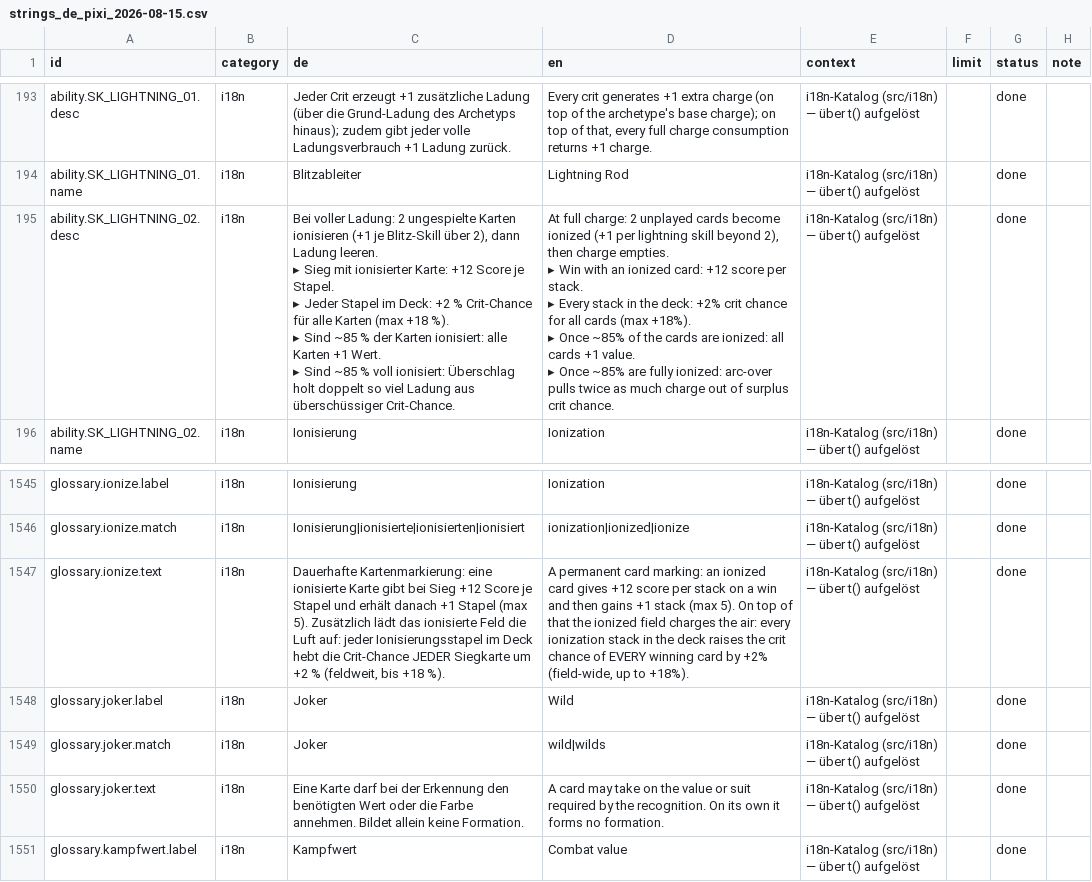
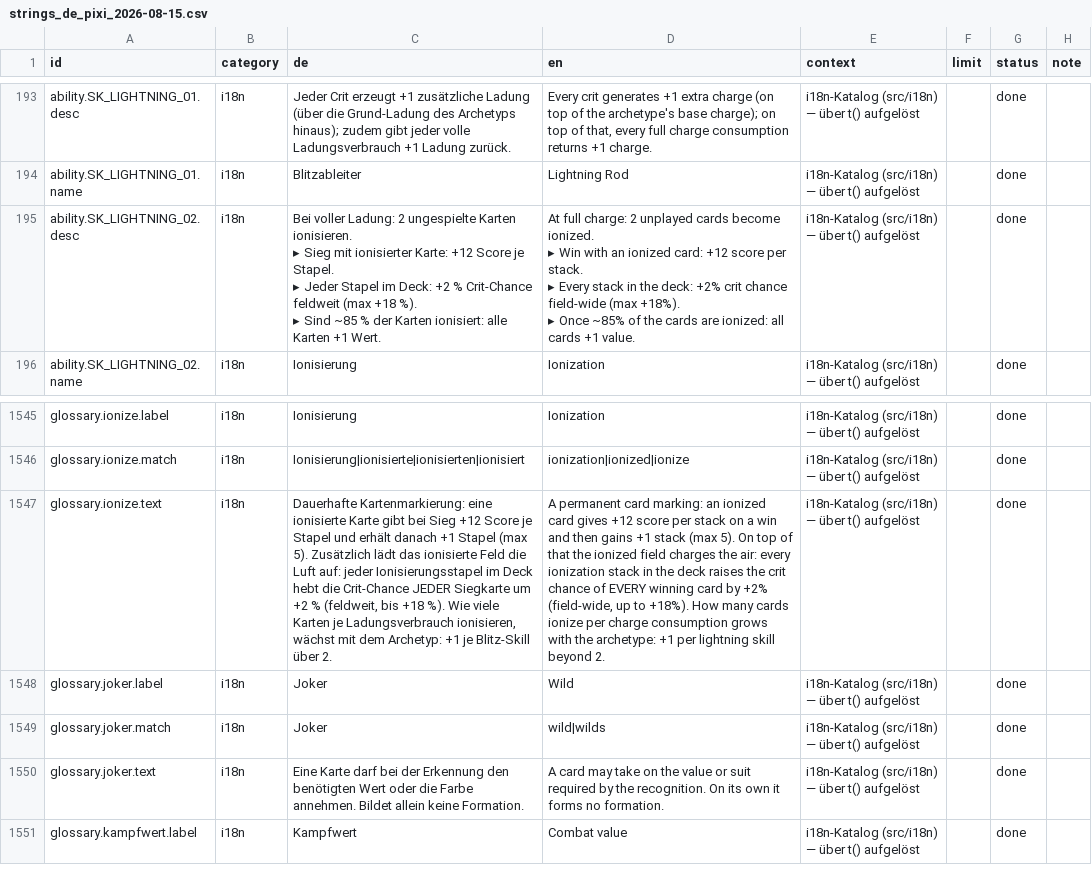
Before and after one commit to GitGudMonkeh/autostich, a CSV file: docs/localization/strings_de_pixi_2026-08-15.csv, drawn as a sheet; only a part is shown, gaps mark what is left out; ↵ is a line break in a cell; the diff names each change by its address in the sheet, - before the commit and + after, or states it on an @@ line.

```diff
--- a/docs/localization/strings_de_pixi_2026-08-15.csv
+++ b/docs/localization/strings_de_pixi_2026-08-15.csv
-C195 (de): …ungespielte Karten ionisieren (+1 je Blitz-Skill über 2), dann Ladung leeren. ↵ ▸ Sieg mit ionisierter Karte: +12 Score je Stapel. ↵ ▸ Jeder Stapel im Deck: +2 % Crit-Chance für alle Karten (max +18 %). ↵ ▸ Sind ~85 % der Karten ionisiert: alle Karten +1 Wert. ↵ ▸ Sind ~85 % voll ionisiert: Überschlag holt doppelt so viel Ladung aus überschüssiger Crit-Chance.
+C195 (de): …ungespielte Karten ionisieren. ↵ ▸ Sieg mit ionisierter Karte: +12 Score je Stapel. ↵ ▸ Jeder Stapel im Deck: +2 % Crit-Chance feldweit (max +18 %). ↵ ▸ Sind ~85 % der Karten ionisiert: alle Karten +1 Wert.
-D195 (en): …cards become ionized (+1 per lightning skill beyond 2), then charge empties. ↵ ▸ Win with an ionized card: +12 score per stack. ↵ ▸ Every stack in the deck: +2% crit chance for all cards (max +18%). ↵ ▸ Once ~85% of the cards are ionized: all cards +1 value. ↵ ▸ Once ~85% are fully ionized: arc-over pulls twice as much charge out of surplus crit chance.
+D195 (en): …cards become ionized. ↵ ▸ Win with an ionized card: +12 score per stack. ↵ ▸ Every stack in the deck: +2% crit chance field-wide (max +18%). ↵ ▸ Once ~85% of the cards are ionized: all cards +1 value.
-C1547 (de): …+18 %).
+C1547 (de): …+18 %). Wie viele Karten je Ladungsverbrauch ionisieren, wächst mit dem Archetyp: +1 je Blitz-Skill über 2.
-D1547 (en): …to +18%).
+D1547 (en): …to +18%). How many cards ionize per charge consumption grows with the archetype: +1 per lightning skill beyond 2.
```
Also changed, not shown: 8 other files.
